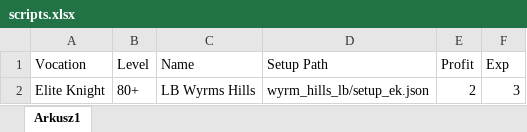
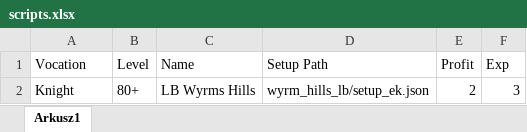
Before and after one commit to CloudBotScripts/user_scripts, an Excel workbook: 5qemeister/scripts.xlsx, sheet Arkusz1, drawn as a sheet; values as stored, in another font and other column widths than the file's, no borders; charts and pictures not drawn; the diff names each change by its address in the sheet, - before the commit and + after, or states it on an @@ line.

Commit message:
Update User scripts

```diff
--- a/5qemeister/scripts.xlsx (sheet Arkusz1)
+++ b/5qemeister/scripts.xlsx (sheet Arkusz1)
-A2 (Vocation): Elite Knight
+A2 (Vocation): Knight
```
Also changed, not shown: GPP/scripts.xlsx, 1 other file.
